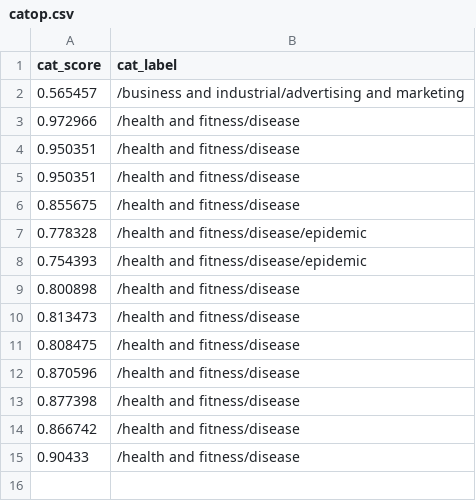
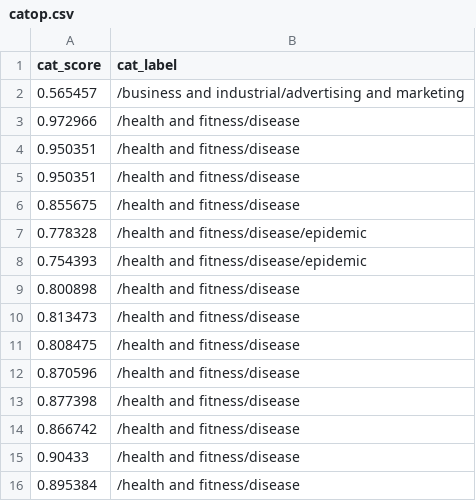
Before and after one commit to Zephyrs3/Sentiment_analysis, a CSV file: catop.csv, drawn as a sheet; the diff names each change by its address in the sheet, - before the commit and + after, or states it on an @@ line.

Commit message:
Updated

```diff
--- a/catop.csv
+++ b/catop.csv
+row 16: 0.895384 | /health and fitness/disease
```
